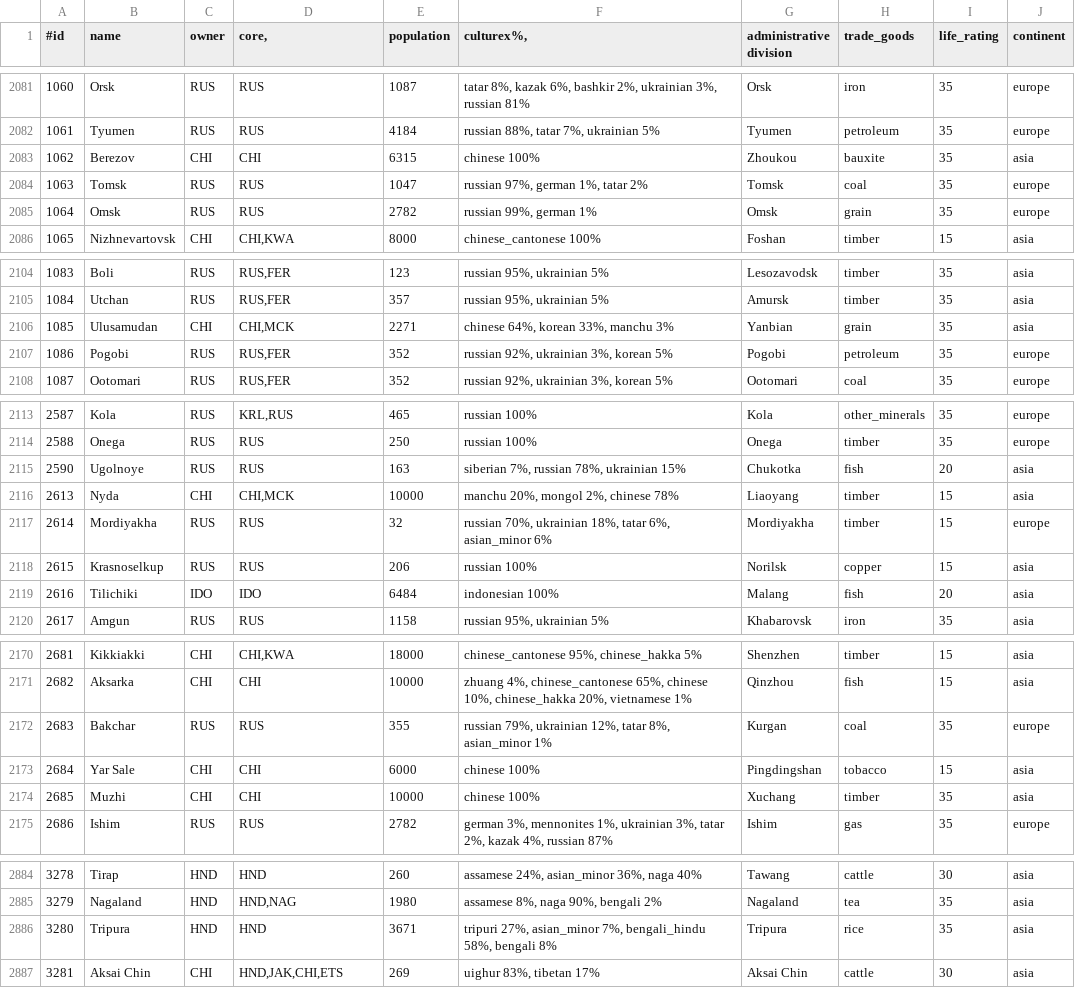
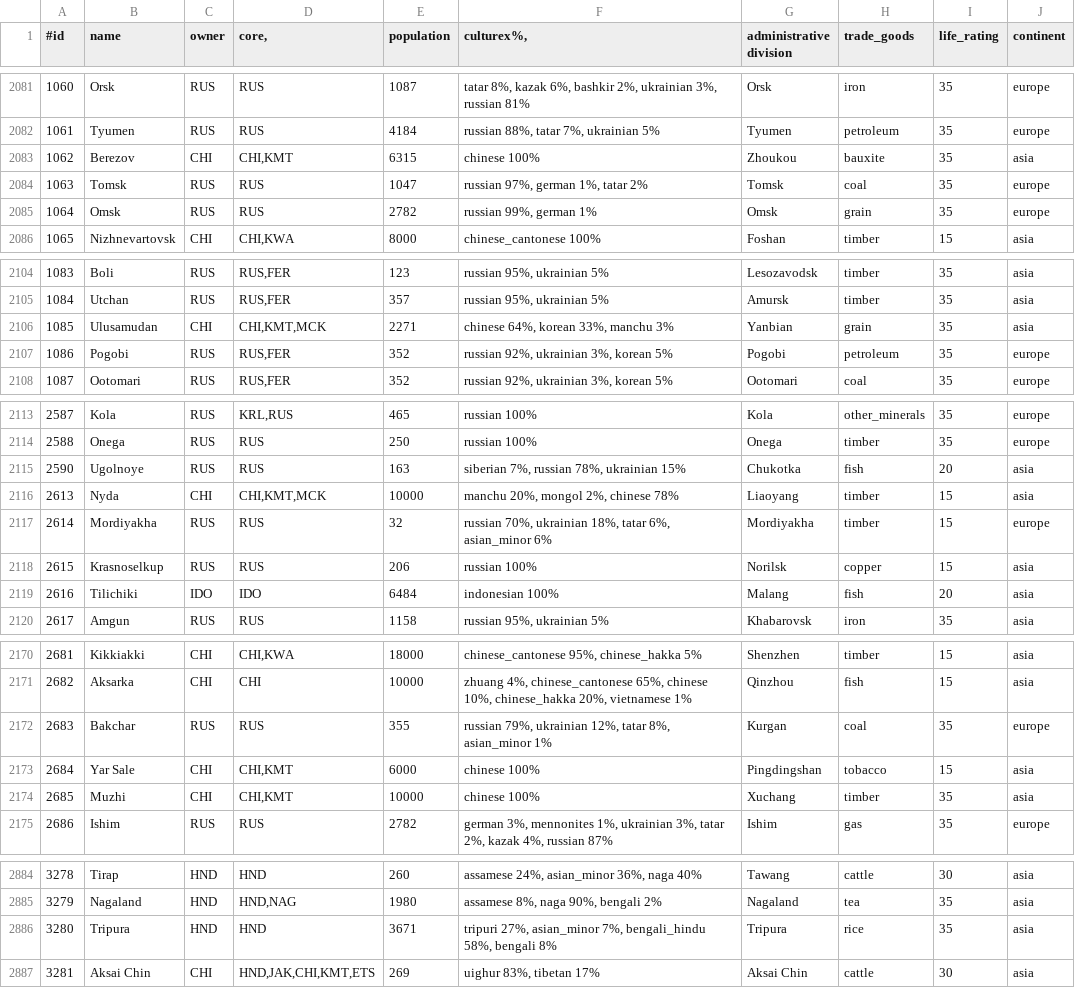
Before and after one commit to simsulla/nwomod, a CSV file: NWO/doc/history_pops_1992.csv, drawn as a sheet; only a part is shown, gaps mark what is left out.

Commit message:
#6. Nationalist China is missing some random cores in Communist China in 1992.

```diff
--- a/NWO/doc/history_pops_1992.csv
+++ b/NWO/doc/history_pops_1992.csv
@@ -2082,3 +2082,3 @@
 1061;Tyumen;RUS;RUS;4184;russian 88%, tatar 7%, ukrainian 5%;Tyumen;petroleum;35;"europe"
-1062;Berezov;CHI;CHI;6315;chinese 100%;Zhoukou;bauxite;35;"asia"
+1062;Berezov;CHI;CHI,KMT;6315;chinese 100%;Zhoukou;bauxite;35;"asia"
 1063;Tomsk;RUS;RUS;1047;russian 97%, german 1%, tatar 2%;Tomsk;coal;35;"europe"
@@ -2105,3 +2105,3 @@
 1084;Utchan;RUS;RUS,FER;357;russian 95%, ukrainian 5%;Amursk ;timber;35;"asia"
-1085;Ulusamudan;CHI;CHI,MCK;2271;chinese 64%, korean 33%, manchu 3%;Yanbian;grain;35;"asia"
+1085;Ulusamudan;CHI;CHI,KMT,MCK;2271;chinese 64%, korean 33%, manchu 3%;Yanbian;grain;35;"asia"
 1086;Pogobi;RUS;RUS,FER;352;russian 92%, ukrainian 3%, korean 5%;Pogobi;petroleum;35;"europe"
@@ -2115,3 +2115,3 @@
 2590;Ugolnoye;RUS;RUS;163;siberian 7%, russian 78%, ukrainian 15%;Chukotka;fish;20;"asia"
-2613;Nyda;CHI;CHI,MCK;10000;manchu 20%, mongol 2%, chinese 78%;Liaoyang;timber;15;"asia"
+2613;Nyda;CHI;CHI,KMT,MCK;10000;manchu 20%, mongol 2%, chinese 78%;Liaoyang;timber;15;"asia"
 2614;Mordiyakha;RUS;RUS;32;russian 70%, ukrainian 18%, tatar 6%, asian_minor 6%;Mordiyakha;timber;15;"europe"
@@ -2172,4 +2172,4 @@
 2683;Bakchar;RUS;RUS;355;russian 79%, ukrainian 12%, tatar 8%, asian_minor 1%;Kurgan;coal;35;"europe"
-2684;Yar Sale;CHI;CHI;6000;chinese 100%;Pingdingshan;tobacco;15;"asia"
-2685;Muzhi;CHI;CHI;10000;chinese 100%;Xuchang;timber;35;"asia"
+2684;Yar Sale;CHI;CHI,KMT;6000;chinese 100%;Pingdingshan;tobacco;15;"asia"
+2685;Muzhi;CHI;CHI,KMT;10000;chinese 100%;Xuchang;timber;35;"asia"
 2686;Ishim;RUS;RUS;2782;german 3%, mennonites 1%, ukrainian 3%, tatar 2%, kazak 4%, russian 87%;Ishim;gas;35;"europe"
@@ -2886,2 +2886,2 @@
 3280;Tripura;HND;HND;3671;tripuri 27%, asian_minor 7%, bengali_hindu 58%, bengali 8%;Tripura;rice;35;"asia"
-3281;Aksai Chin;CHI;HND,JAK,CHI,ETS;269;uighur 83%, tibetan 17%;Aksai Chin;cattle;30;"asia"
+3281;Aksai Chin;CHI;HND,JAK,CHI,KMT,ETS;269;uighur 83%, tibetan 17%;Aksai Chin;cattle;30;"asia"
```
Also changed, not shown: 6 other files.
